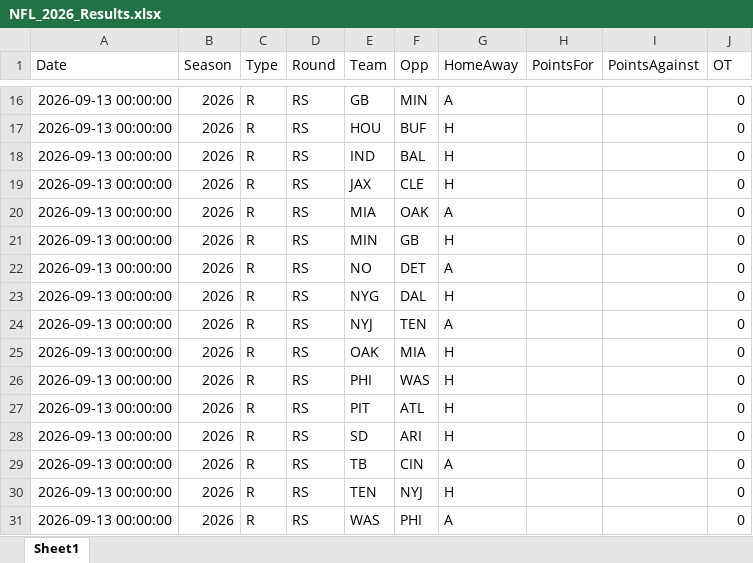
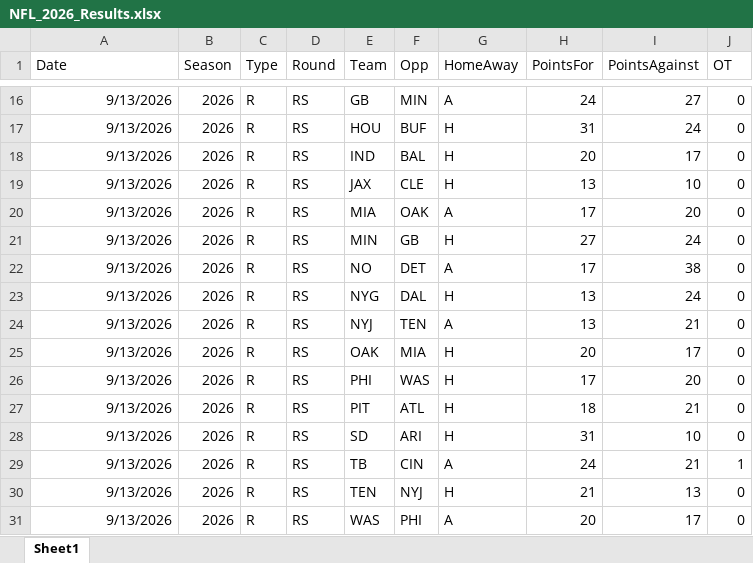
Before and after one commit to thomassutton-afk/tracersports-app, an Excel workbook: DBs/nfl/Results/NFL_2026_Results.xlsx, sheet Sheet1, drawn as a sheet; only a part is shown, gaps mark what is left out; values as stored, in another font and other column widths than the file's, no borders; the diff covers the shown part only; the diff names each change by its address in the sheet, - before the commit and + after, or states it on an @@ line.

```diff
--- a/DBs/nfl/Results/NFL_2026_Results.xlsx (sheet Sheet1)
+++ b/DBs/nfl/Results/NFL_2026_Results.xlsx (sheet Sheet1)
-A16:A31 (Date): 2026-09-13 00:00:00
+A16:A31 (Date): 9/13/2026
-H16 (PointsFor): (empty)
+H16 (PointsFor): 24
-I16 (PointsAgainst): (empty)
+I16 (PointsAgainst): 27
-H17 (PointsFor): (empty)
+H17 (PointsFor): 31
-I17 (PointsAgainst): (empty)
+I17 (PointsAgainst): 24
-H18 (PointsFor): (empty)
+H18 (PointsFor): 20
-I18 (PointsAgainst): (empty)
+I18 (PointsAgainst): 17
-H19 (PointsFor): (empty)
+H19 (PointsFor): 13
-I19 (PointsAgainst): (empty)
+I19 (PointsAgainst): 10
-H20 (PointsFor): (empty)
+H20 (PointsFor): 17
-I20 (PointsAgainst): (empty)
+I20 (PointsAgainst): 20
-H21 (PointsFor): (empty)
+H21 (PointsFor): 27
-I21 (PointsAgainst): (empty)
+I21 (PointsAgainst): 24
-H22 (PointsFor): (empty)
+H22 (PointsFor): 17
-I22 (PointsAgainst): (empty)
+I22 (PointsAgainst): 38
-H23:H24 (PointsFor): (empty)
+H23:H24 (PointsFor): 13
-I23 (PointsAgainst): (empty)
+I23 (PointsAgainst): 24
-I24 (PointsAgainst): (empty)
+I24 (PointsAgainst): 21
-H25 (PointsFor): (empty)
+H25 (PointsFor): 20
-I25 (PointsAgainst): (empty)
+I25 (PointsAgainst): 17
-H26 (PointsFor): (empty)
+H26 (PointsFor): 17
-I26 (PointsAgainst): (empty)
+I26 (PointsAgainst): 20
-H27 (PointsFor): (empty)
+H27 (PointsFor): 18
-I27 (PointsAgainst): (empty)
+I27 (PointsAgainst): 21
-H28 (PointsFor): (empty)
+H28 (PointsFor): 31
-I28 (PointsAgainst): (empty)
+I28 (PointsAgainst): 10
-H29 (PointsFor): (empty)
+H29 (PointsFor): 24
-I29 (PointsAgainst): (empty)
+I29 (PointsAgainst): 21
-J29 (OT): 0
+J29 (OT): 1
-H30 (PointsFor): (empty)
+H30 (PointsFor): 21
-I30 (PointsAgainst): (empty)
+I30 (PointsAgainst): 13
-H31 (PointsFor): (empty)
+H31 (PointsFor): 20
-I31 (PointsAgainst): (empty)
+I31 (PointsAgainst): 17
```
Also changed, not shown: 561 edited cells elsewhere in this sheet, 2 other files.
